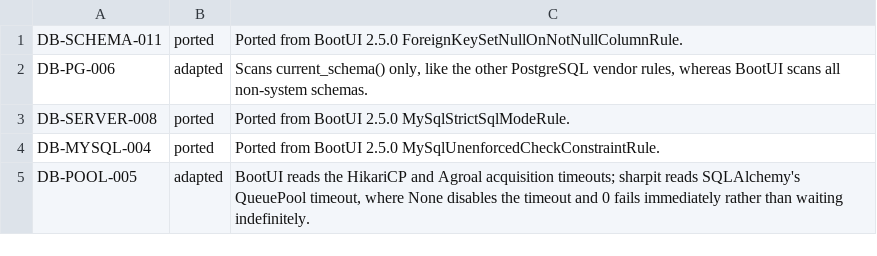
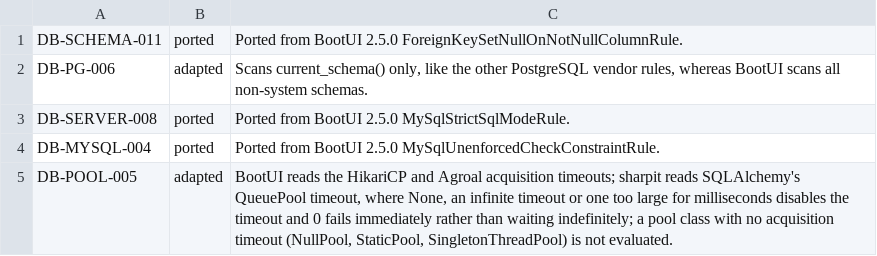
Before and after one commit to ffroliva/sharpit, a TSV file: docs/reference/matrix-updates/0.9.0-m2.tsv, drawn as a sheet.

Commit message:
fix: DB-POOL-005 treats a timeout too large for milliseconds as an unbounded wait
A finite timeout whose millisecond value is infinite overflowed as the
infinite timeout did. The DB-POOL-005 deviation row records both cases
and the pool classes that have no acquisition timeout.

Signed-off-by: Flavio Oliva <ffroliva@gmail.com>

```diff
--- a/docs/reference/matrix-updates/0.9.0-m2.tsv
+++ b/docs/reference/matrix-updates/0.9.0-m2.tsv
@@ -4,2 +4,2 @@ DB-SERVER-008	ported	Ported from BootUI 2.5.0 MySqlStrictSqlModeRule.
 DB-MYSQL-004	ported	Ported from BootUI 2.5.0 MySqlUnenforcedCheckConstraintRule.
-DB-POOL-005	adapted	BootUI reads the HikariCP and Agroal acquisition timeouts; sharpit reads SQLAlchemy's QueuePool timeout, where None disables the timeout and 0 fails immediately rather than waiting indefinitely.
+DB-POOL-005	adapted	BootUI reads the HikariCP and Agroal acquisition timeouts; sharpit reads SQLAlchemy's QueuePool timeout, where None, an infinite timeout or one too large for milliseconds disables the timeout and 0 fails immediately rather than waiting indefinitely; a pool class with no acquisition timeout (NullPool, StaticPool, SingletonThreadPool) is not evaluated.
```
Also changed, not shown: 3 other files.
